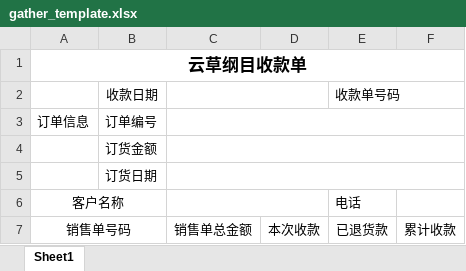
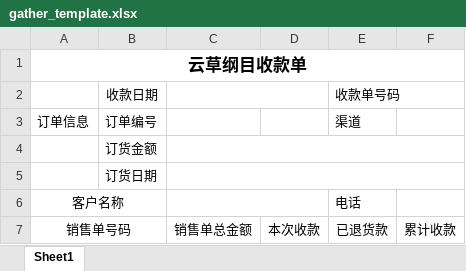
Before and after one commit to sunshinezxf/Selling, an Excel workbook: web/material/template/gather_template.xlsx, sheet Sheet1, drawn as a sheet; values as stored, in another font and other column widths than the file's, no borders; the diff names each change by its address in the sheet, - before the commit and + after, or states it on an @@ line.

```diff
--- a/web/material/template/gather_template.xlsx (sheet Sheet1)
+++ b/web/material/template/gather_template.xlsx (sheet Sheet1)
-C3:F3 merged
-E3: (empty)
+E3: 渠道
```
Also changed, not shown: 1 other file.
